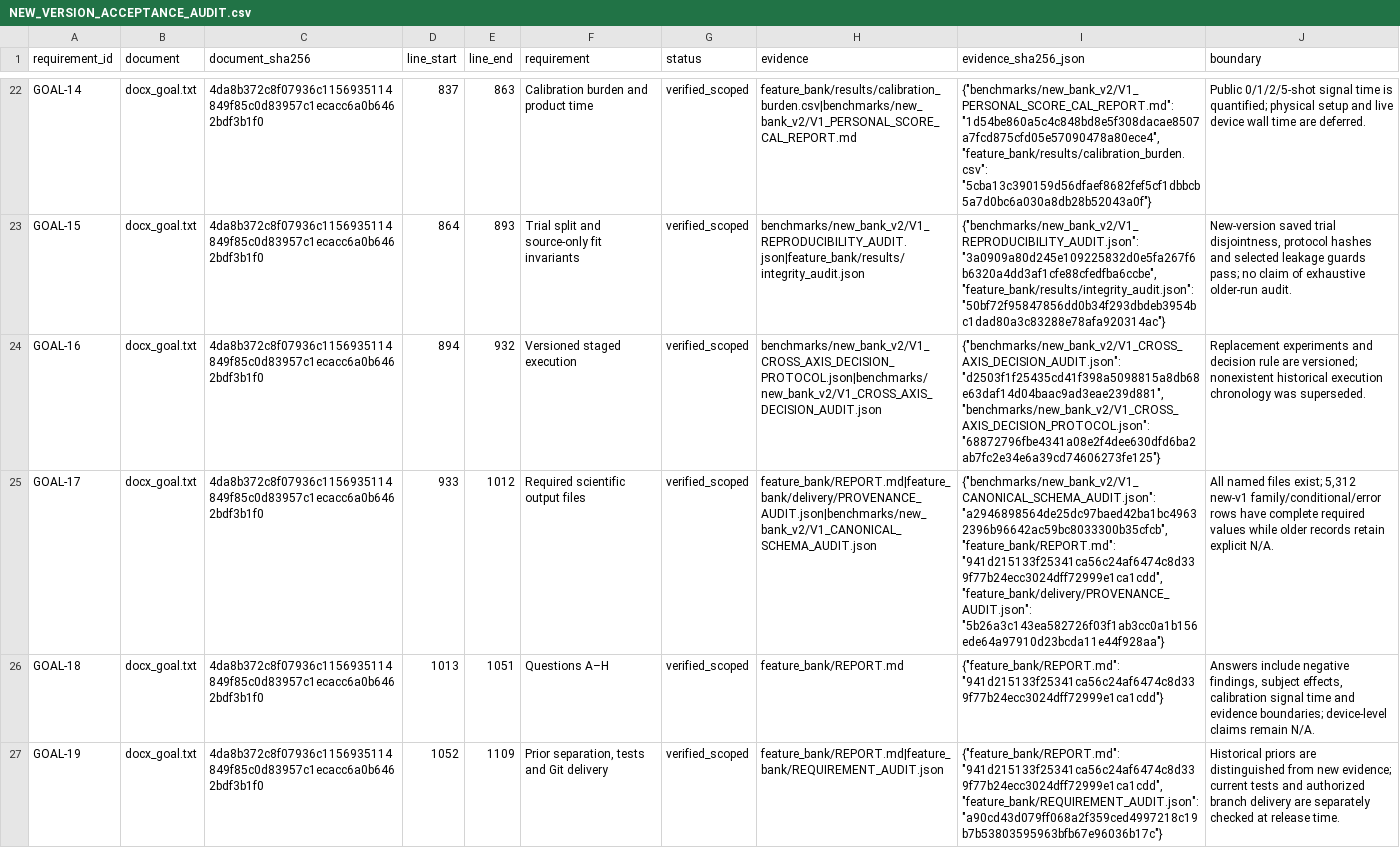
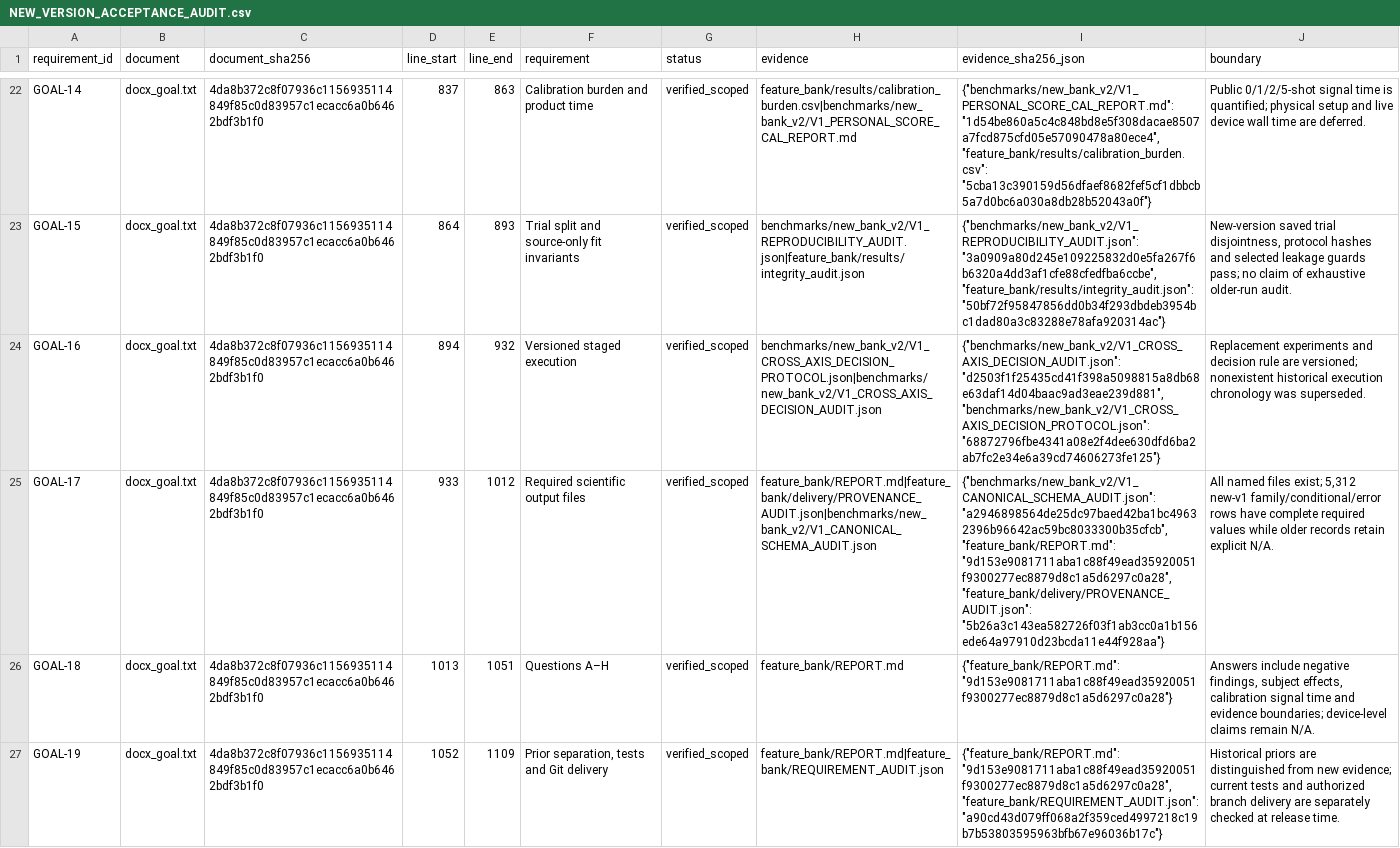
Before and after one commit to boyandong/emg-imu-human-in-the-loop, a CSV file: emgimu_classifier/feature_bank/NEW_VERSION_ACCEPTANCE_AUDIT.csv, drawn as a sheet; only a part is shown, gaps mark what is left out; the diff covers the shown part only; the diff names each change by its address in the sheet, - before the commit and + after, or states it on an @@ line.

```diff
--- a/emgimu_classifier/feature_bank/NEW_VERSION_ACCEPTANCE_AUDIT.csv
+++ b/emgimu_classifier/feature_bank/NEW_VERSION_ACCEPTANCE_AUDIT.csv
-I25 (evidence_sha256_json): …"a2946898564de25dc97baed42ba1bc49632396b96642ac59bc8033300b35cfcb", "feature_bank/REPORT.md": "941d215133f25341ca56c24af6474c8d339f77b24ecc3024dff72999e1ca1cdd", "feature_bank/delivery/PROVENANCE_AUDIT.json": "5b26a3c143ea582726f03f1ab3cc0a1b156ede64a97910d23bcda11e44f928aa"}
+I25 (evidence_sha256_json): …"a2946898564de25dc97baed42ba1bc49632396b96642ac59bc8033300b35cfcb", "feature_bank/REPORT.md": "9d153e9081711aba1c88f49ead35920051f9300277ec8879d8c1a5d6297c0a28", "feature_bank/delivery/PROVENANCE_AUDIT.json": "5b26a3c143ea582726f03f1ab3cc0a1b156ede64a97910d23bcda11e44f928aa"}
-I26 (evidence_sha256_json): {"feature_bank/REPORT.md": "941d215133f25341ca56c24af6474c8d339f77b24ecc3024dff72999e1ca1cdd"}
+I26 (evidence_sha256_json): {"feature_bank/REPORT.md": "9d153e9081711aba1c88f49ead35920051f9300277ec8879d8c1a5d6297c0a28"}
-I27 (evidence_sha256_json): {"feature_bank/REPORT.md": "941d215133f25341ca56c24af6474c8d339f77b24ecc3024dff72999e1ca1cdd", "feature_bank/REQUIREMENT_AUDIT.json": "a90cd43d079ff068a2f359ced4997218c19b7b53803595963bfb67e96036b17c"}
+I27 (evidence_sha256_json): {"feature_bank/REPORT.md": "9d153e9081711aba1c88f49ead35920051f9300277ec8879d8c1a5d6297c0a28", "feature_bank/REQUIREMENT_AUDIT.json": "a90cd43d079ff068a2f359ced4997218c19b7b53803595963bfb67e96036b17c"}
```
Also changed, not shown: 7 edited cells elsewhere in this file, emgimu_classifier/feature_bank/DOCUMENT_SECTION_AUDIT.csv, emgimu_classifier/feature_bank/FORMULA_IMPLEMENTATION_AUDIT.csv, 9 other files.
